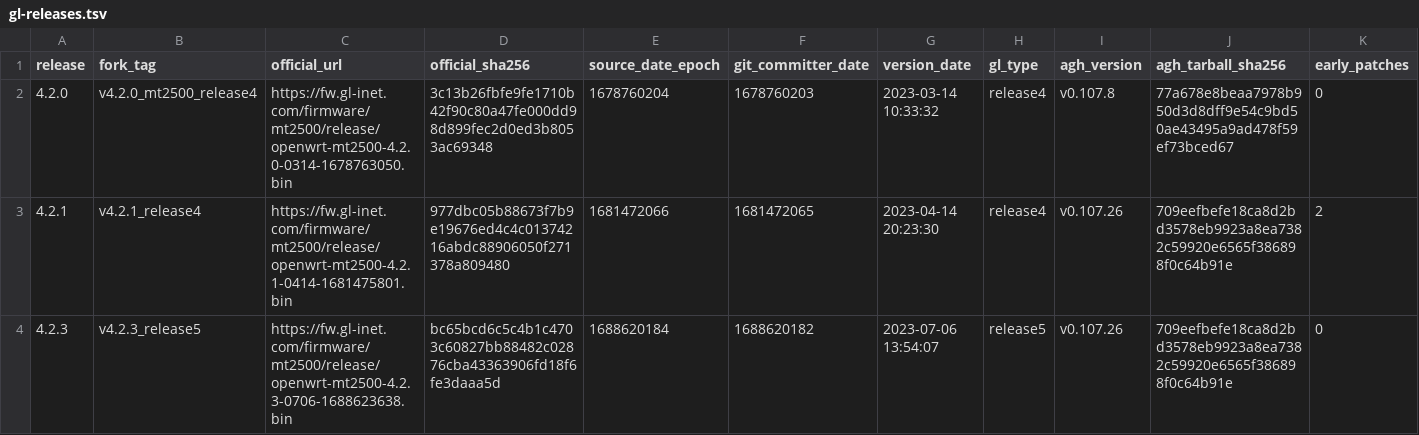
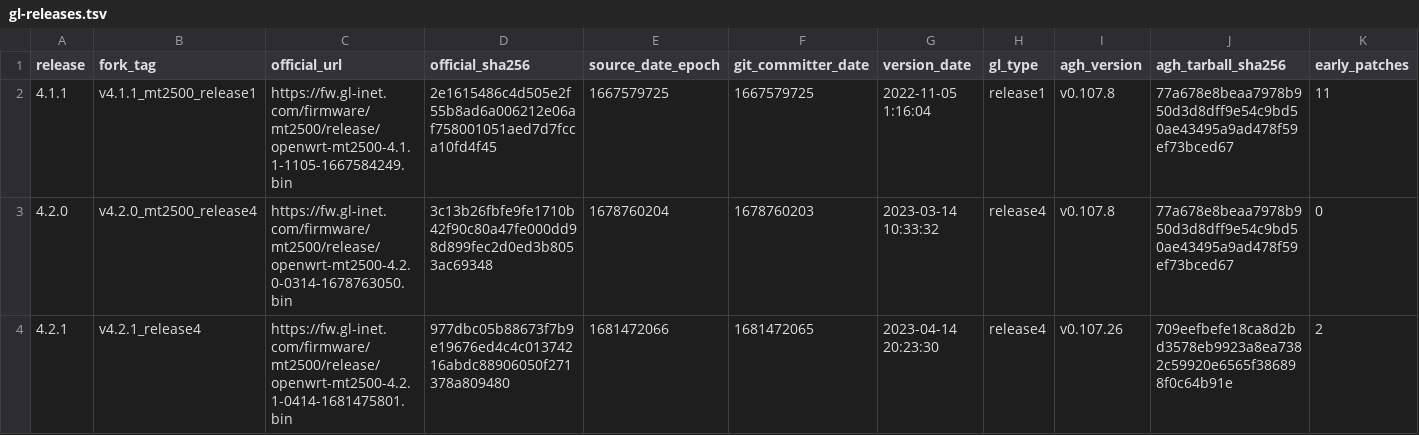
Before and after one commit to kduvekot/gl.inet-mt2500a, a TSV file: openwrt/gl-releases.tsv, drawn as a sheet; only a part is shown; the shorter side is filled out with more unchanged rows; rows hold the shown columns only; the diff names each change by its address in the sheet, - before the commit and + after, or states it on an @@ line.

```diff
--- a/openwrt/gl-releases.tsv
+++ b/openwrt/gl-releases.tsv
+row 2: 4.1.1 | v4.1.1_mt2500_release1 | https://fw.gl-inet.com/firmware/mt2500/release/openwrt-mt2500-4.1.1-1105-1667584249.bin | 2e1615486c4d505e2f55b8ad6a006212e06af758001051aed7d7fcca10fd4f45 | 1667579725 | 1667579725 | 2022-11-05 1:16:04 | release1 | v0.107.8 | 77a678e8beaa7978b950d3d8dff9e54c9bd50ae43495a9ad478f59ef73bced67 | 11
```
Also changed, not shown: 1 other file.
